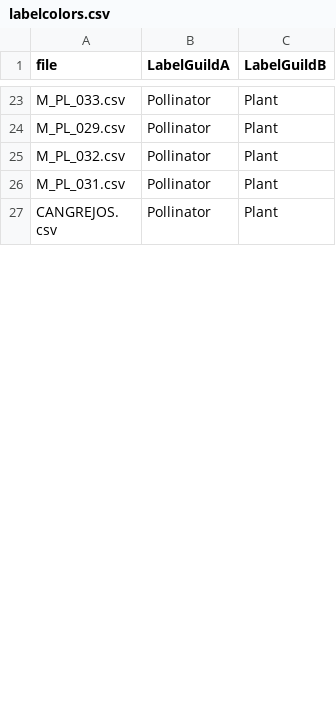
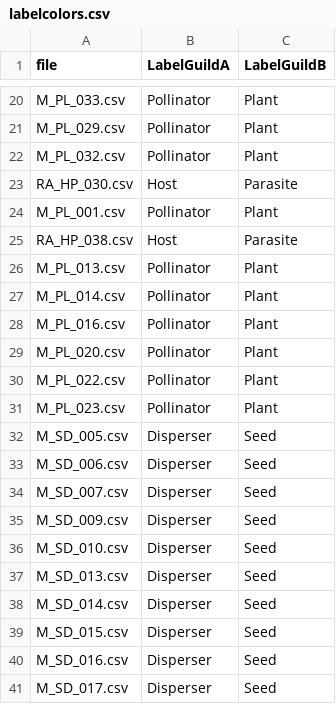
Before and after one commit to jgalgarra/bipartgraph, a CSV file: conf/labelcolors.csv, drawn as a sheet; only a part is shown, gaps mark what is left out; the shorter side is filled out with more unchanged rows; the diff covers the shown part only.

```diff
--- a/conf/labelcolors.csv
+++ b/conf/labelcolors.csv
@@ -25 +22,20 @@
 "M_PL_032.csv";"Pollinator";"Plant"
+"RA_HP_030.csv";"Host";"Parasite"
+"M_PL_001.csv";"Pollinator";"Plant"
+"RA_HP_038.csv";"Host";"Parasite"
+"M_PL_013.csv";"Pollinator";"Plant"
+"M_PL_014.csv";"Pollinator";"Plant"
+"M_PL_016.csv";"Pollinator";"Plant"
+"M_PL_020.csv";"Pollinator";"Plant"
+"M_PL_022.csv";"Pollinator";"Plant"
+"M_PL_023.csv";"Pollinator";"Plant"
+"M_SD_005.csv";"Disperser";"Seed"
+"M_SD_006.csv";"Disperser";"Seed"
+"M_SD_007.csv";"Disperser";"Seed"
+"M_SD_009.csv";"Disperser";"Seed"
+"M_SD_010.csv";"Disperser";"Seed"
+"M_SD_013.csv";"Disperser";"Seed"
+"M_SD_014.csv";"Disperser";"Seed"
+"M_SD_015.csv";"Disperser";"Seed"
+"M_SD_016.csv";"Disperser";"Seed"
+"M_SD_017.csv";"Disperser";"Seed"
```
Also changed, not shown: 5 added rows and 3 moved rows elsewhere in this file, conf/datossafefiles.csv, resources/strings.csv, 9 other files.
